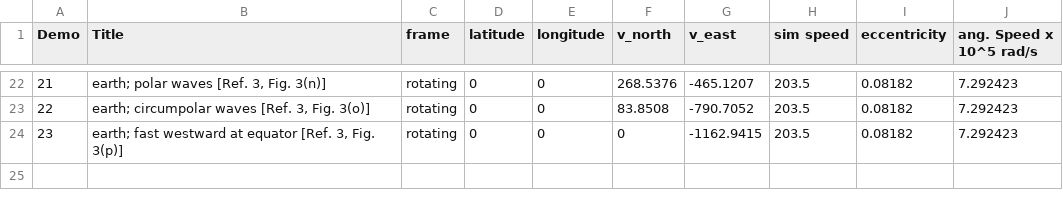
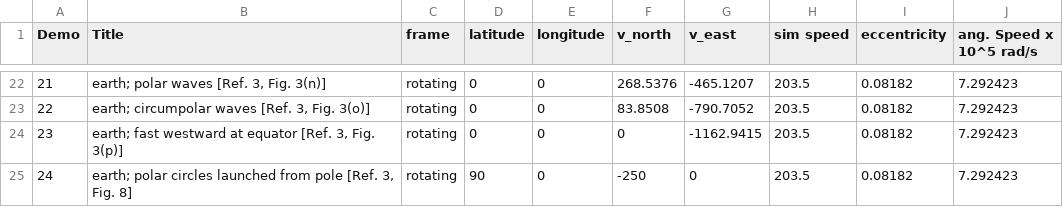
Before and after one commit to edwardsjohnmartin/coriolis, a CSV file: demos.csv, drawn as a sheet; only a part is shown, gaps mark what is left out.

Commit message:
demos.csv

```diff
--- a/demos.csv
+++ b/demos.csv
@@ -24 +24,2 @@
 23,"earth; fast westward at equator [Ref. 3, Fig. 3(p)]",rotating,0,0,0,-1162.9415,203.5,0.08182,7.292423
+24,"earth; polar circles launched from pole [Ref. 3, Fig. 8]",rotating,90,0,-250,0,203.5,0.08182,7.292423
```
